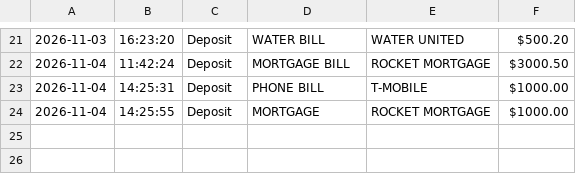
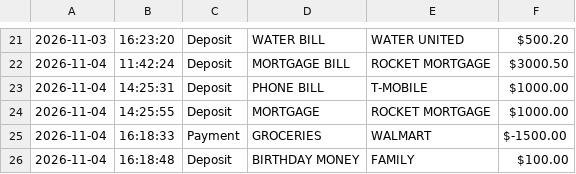
Before and after one commit to TevynStevenson/Accounting-Ledger, a CSV file: transactions.csv, drawn as a sheet; only a part is shown, gaps mark what is left out.

```diff
--- a/transactions.csv
+++ b/transactions.csv
@@ -24 +24,3 @@
 2026-11-04 | 14:25:55 | Deposit | MORTGAGE | ROCKET MORTGAGE | $1000.00
+2026-11-04 | 16:18:33 | Payment | GROCERIES | WALMART | $-1500.00
+2026-11-04 | 16:18:48 | Deposit | BIRTHDAY MONEY | FAMILY | $100.00
```
Also changed, not shown: 1 other file.
